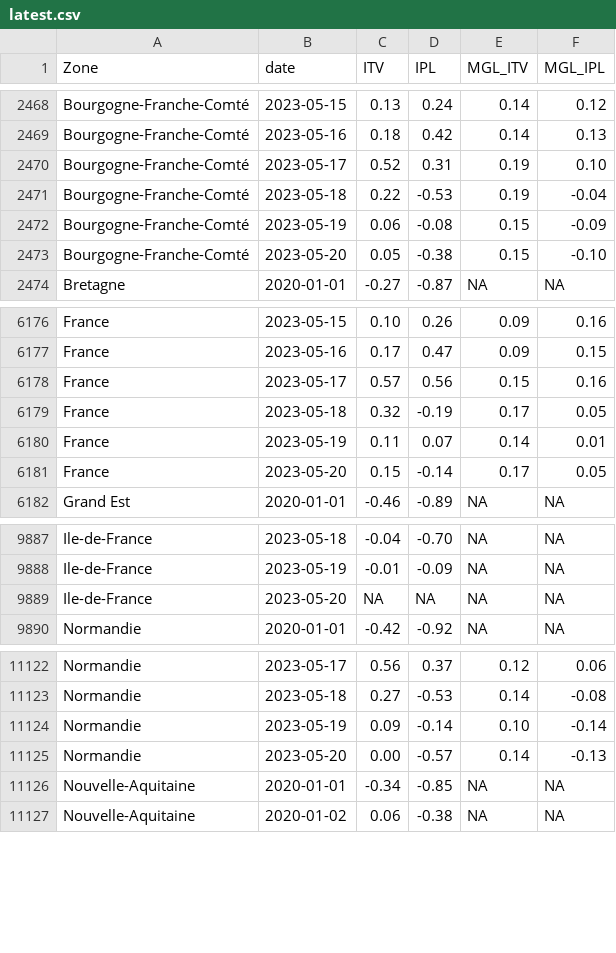
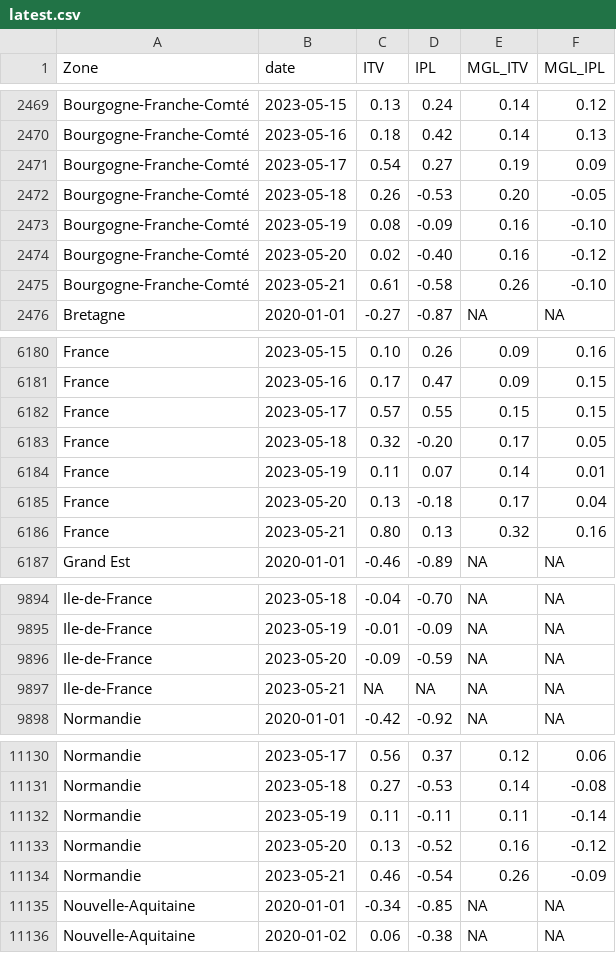
Before and after one commit to CEREMA/data-trafic, a CSV file: fr/latest.csv, drawn as a sheet; only a part is shown, gaps mark what is left out; the diff covers the shown part only.

```diff
--- a/fr/latest.csv
+++ b/fr/latest.csv
@@ -2469,6 +2470,7 @@ Bourgogne-Franche-Comté,2023-05-15,0.13,0.24,0.14,0.12
 Bourgogne-Franche-Comté,2023-05-16,0.18,0.42,0.14,0.13
-Bourgogne-Franche-Comté,2023-05-17,0.52,0.31,0.19,0.10
-Bourgogne-Franche-Comté,2023-05-18,0.22,-0.53,0.19,-0.04
-Bourgogne-Franche-Comté,2023-05-19,0.06,-0.08,0.15,-0.09
-Bourgogne-Franche-Comté,2023-05-20,0.05,-0.38,0.15,-0.10
+Bourgogne-Franche-Comté,2023-05-17,0.54,0.27,0.19,0.09
+Bourgogne-Franche-Comté,2023-05-18,0.26,-0.53,0.20,-0.05
+Bourgogne-Franche-Comté,2023-05-19,0.08,-0.09,0.16,-0.10
+Bourgogne-Franche-Comté,2023-05-20,0.02,-0.40,0.16,-0.12
+Bourgogne-Franche-Comté,2023-05-21,0.61,-0.58,0.26,-0.10
 Bretagne,2020-01-01,-0.27,-0.87,NA,NA
@@ -6177,6 +6181,7 @@ France,2023-05-15,0.10,0.26,0.09,0.16
 France,2023-05-16,0.17,0.47,0.09,0.15
-France,2023-05-17,0.57,0.56,0.15,0.16
-France,2023-05-18,0.32,-0.19,0.17,0.05
+France,2023-05-17,0.57,0.55,0.15,0.15
+France,2023-05-18,0.32,-0.20,0.17,0.05
 France,2023-05-19,0.11,0.07,0.14,0.01
-France,2023-05-20,0.15,-0.14,0.17,0.05
+France,2023-05-20,0.13,-0.18,0.17,0.04
+France,2023-05-21,0.80,0.13,0.32,0.16
 Grand Est,2020-01-01,-0.46,-0.89,NA,NA
@@ -9888,3 +9895,4 @@ Ile-de-France,2023-05-18,-0.04,-0.70,NA,NA
 Ile-de-France,2023-05-19,-0.01,-0.09,NA,NA
-Ile-de-France,2023-05-20,NA,NA,NA,NA
+Ile-de-France,2023-05-20,-0.09,-0.59,NA,NA
+Ile-de-France,2023-05-21,NA,NA,NA,NA
 Normandie,2020-01-01,-0.42,-0.92,NA,NA
@@ -11123,4 +11131,5 @@ Normandie,2023-05-17,0.56,0.37,0.12,0.06
 Normandie,2023-05-18,0.27,-0.53,0.14,-0.08
-Normandie,2023-05-19,0.09,-0.14,0.10,-0.14
-Normandie,2023-05-20,0.00,-0.57,0.14,-0.13
+Normandie,2023-05-19,0.11,-0.11,0.11,-0.14
+Normandie,2023-05-20,0.13,-0.52,0.16,-0.12
+Normandie,2023-05-21,0.46,-0.54,0.26,-0.09
 Nouvelle-Aquitaine,2020-01-01,-0.34,-0.85,NA,NA
```
Also changed, not shown: 9 added rows and 16 edited cells elsewhere in this file, collectivites/paris_latest.csv, 2 other files.
